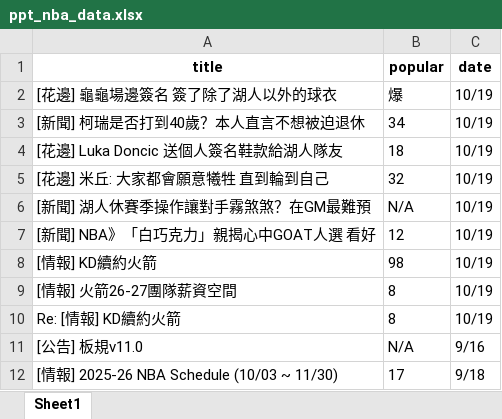
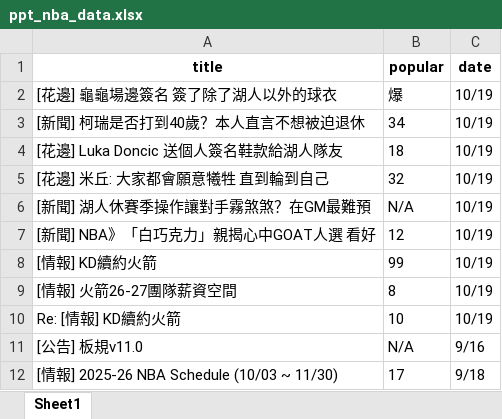
Before and after one commit to Justtofind/python_crawler_pracs, an Excel workbook: ppt_nba/ppt_nba_data.xlsx, sheet Sheet1, drawn as a sheet; values as stored, in another font and other column widths than the file's, no borders; the diff names each change by its address in the sheet, - before the commit and + after, or states it on an @@ line.

```diff
--- a/ppt_nba/ppt_nba_data.xlsx (sheet Sheet1)
+++ b/ppt_nba/ppt_nba_data.xlsx (sheet Sheet1)
-B8 (popular): 98
+B8 (popular): 99
-B10 (popular): 8
+B10 (popular): 10
```
Also changed, not shown: 2 other files.
